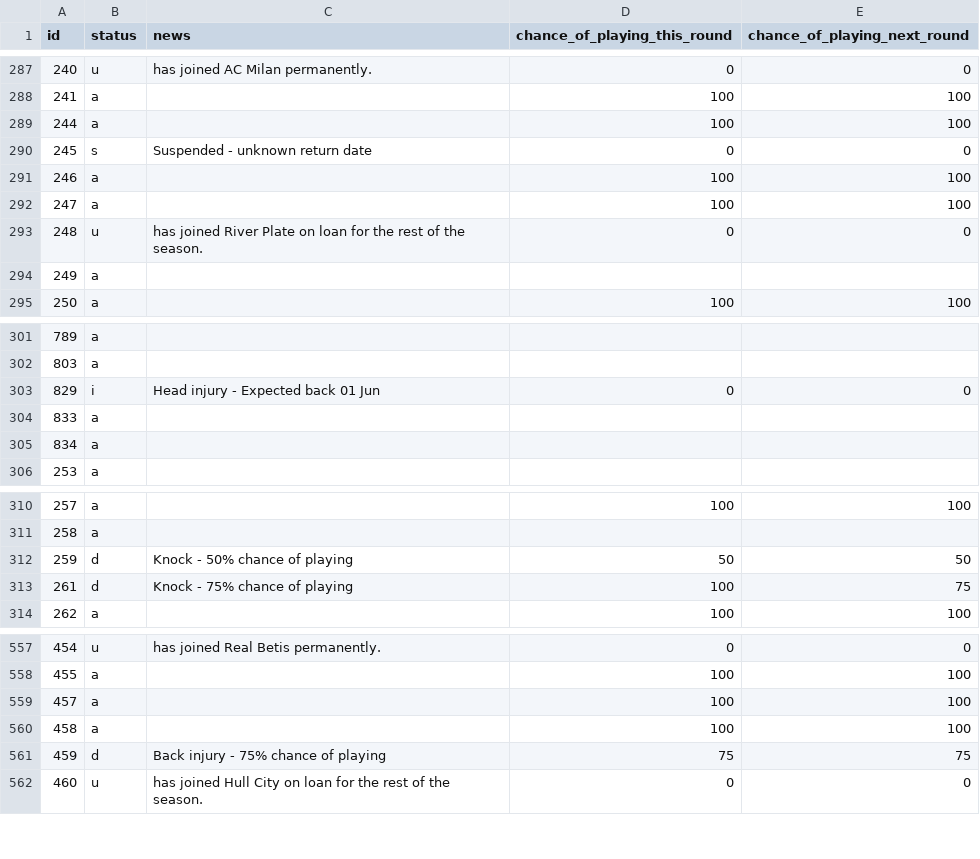
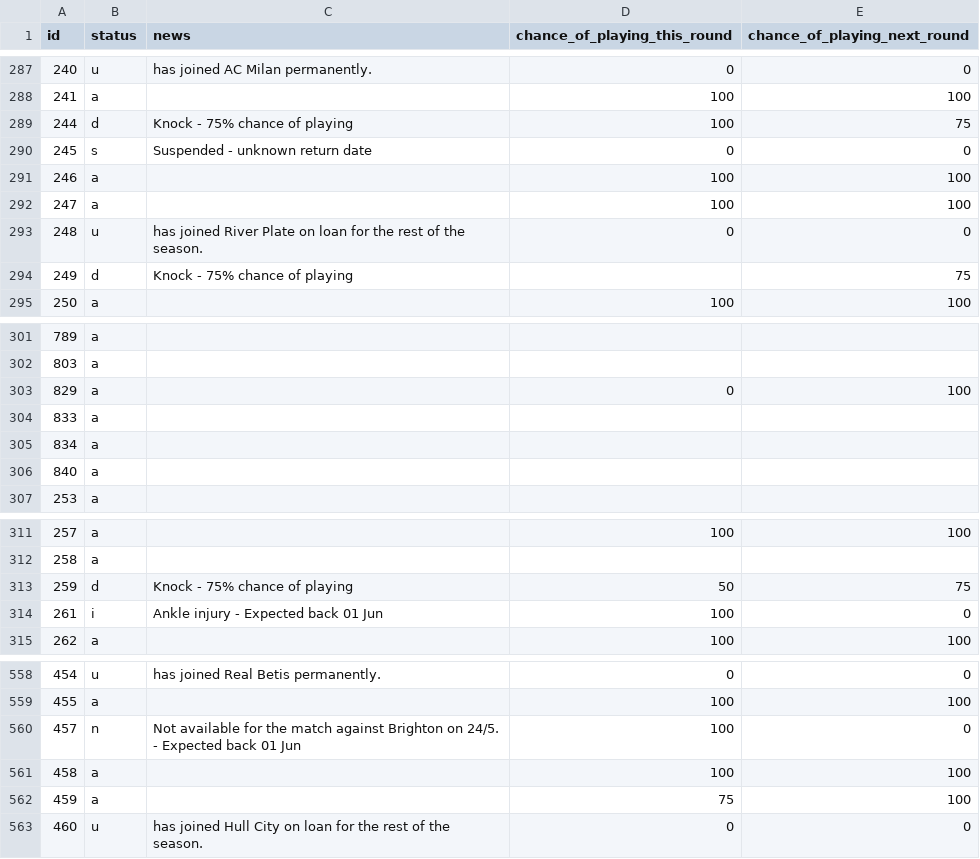
Before and after one commit to Niceiyke/fantasy-football-manager-data, a CSV file: data/2025-26/gws/status38.csv, drawn as a sheet; only a part is shown, gaps mark what is left out; the diff covers the shown part only.

```diff
--- a/data/2025-26/gws/status38.csv
+++ b/data/2025-26/gws/status38.csv
@@ -288,3 +288,3 @@ id,status,news,chance_of_playing_this_round,chance_of_playing_next_round
 241,a,,100,100
-244,a,,100,100
+244,d,Knock - 75% chance of playing,100,75
 245,s,Suspended - unknown return date,0,0
@@ -293,3 +293,3 @@ id,status,news,chance_of_playing_this_round,chance_of_playing_next_round
 248,u,has joined River Plate on loan for the rest of the season.,0,0
-249,a,,,
+249,d,Knock - 75% chance of playing,,75
 250,a,,100,100
@@ -302,5 +302,6 @@ id,status,news,chance_of_playing_this_round,chance_of_playing_next_round
 803,a,,,
-829,i,Head injury - Expected back 01 Jun,0,0
+829,a,,0,100
 833,a,,,
 834,a,,,
+840,a,,,
 253,a,,,
@@ -311,4 +312,4 @@ id,status,news,chance_of_playing_this_round,chance_of_playing_next_round
 258,a,,,
-259,d,Knock - 50% chance of playing,50,50
-261,d,Knock - 75% chance of playing,100,75
+259,d,Knock - 75% chance of playing,50,75
+261,i,Ankle injury - Expected back 01 Jun,100,0
 262,a,,100,100
@@ -558,5 +559,5 @@ id,status,news,chance_of_playing_this_round,chance_of_playing_next_round
 455,a,,100,100
-457,a,,100,100
+457,n,Not available for the match against Brighton on 24/5. - Expected back 01 Jun,100,0
 458,a,,100,100
-459,d,Back injury - 75% chance of playing,75,75
+459,a,,75,100
 460,u,has joined Hull City on loan for the rest of the season.,0,0
```
Also changed, not shown: 30 edited cells elsewhere in this file, data/2025-26/gws/ownership38.csv, data/2025-26/gws/xP38.csv.
